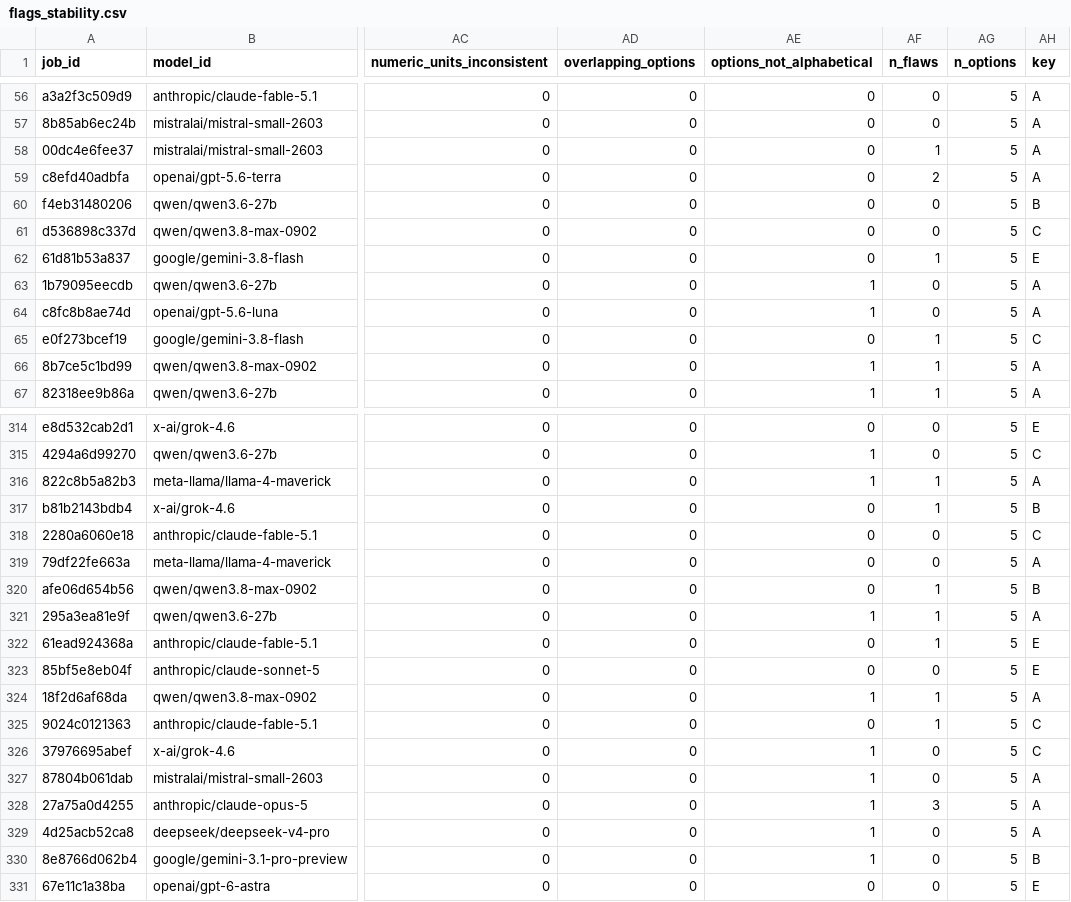
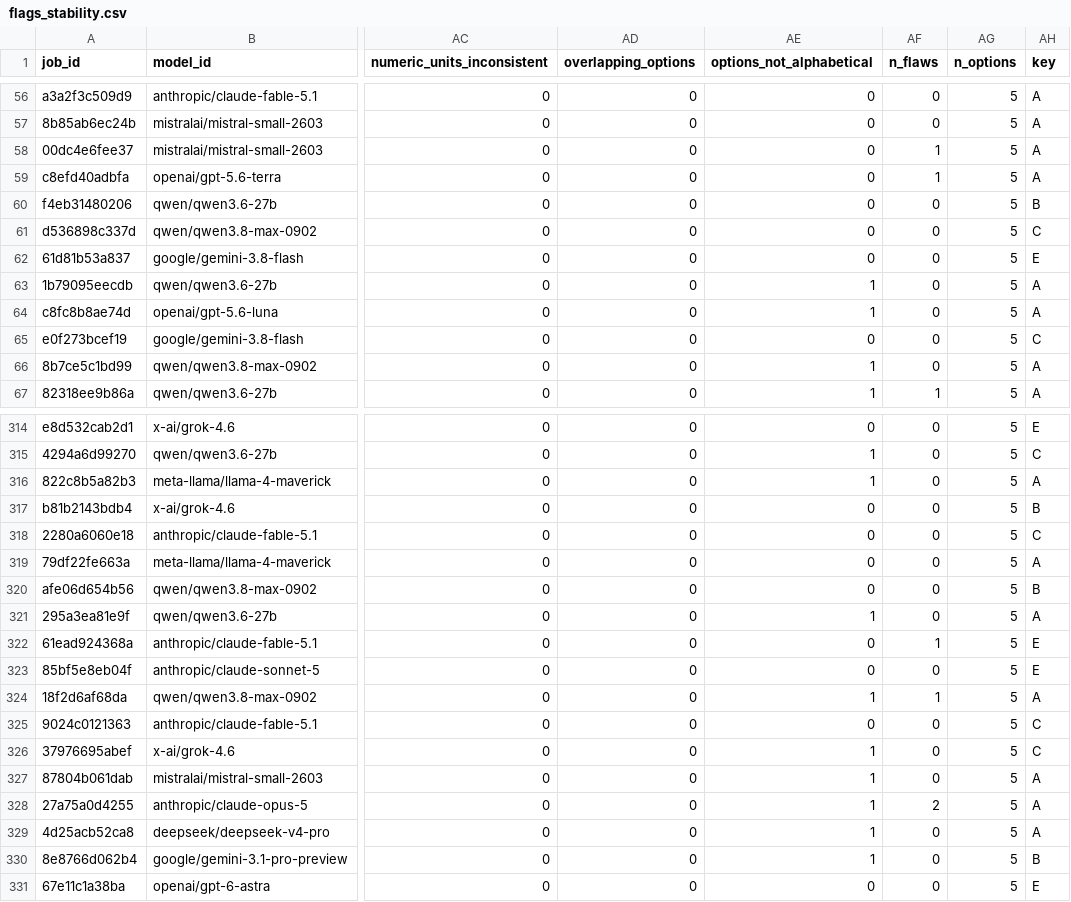
Before and after one commit to rgundam-stevens/MedIWF, a CSV file: outputs/flags_stability.csv, drawn as a sheet; only a part is shown, gaps mark what is left out; the diff covers the shown part only; the diff names each change by its address in the sheet, - before the commit and + after, or states it on an @@ line.

```diff
--- a/outputs/flags_stability.csv
+++ b/outputs/flags_stability.csv
-AF59 (n_flaws): 2
+AF59 (n_flaws): 1
-AF62 (n_flaws): 1
+AF62 (n_flaws): 0
-AF65:AF66 (n_flaws): 1
+AF65:AF66 (n_flaws): 0
-AF316:AF317 (n_flaws): 1
+AF316:AF317 (n_flaws): 0
-AF320:AF321 (n_flaws): 1
+AF320:AF321 (n_flaws): 0
-AF325 (n_flaws): 1
+AF325 (n_flaws): 0
-AF328 (n_flaws): 3
+AF328 (n_flaws): 2
```
Also changed, not shown: 74 edited cells elsewhere in this file, outputs/flags_full_reasoning.csv, outputs/flags_position.csv, 14 other files.
